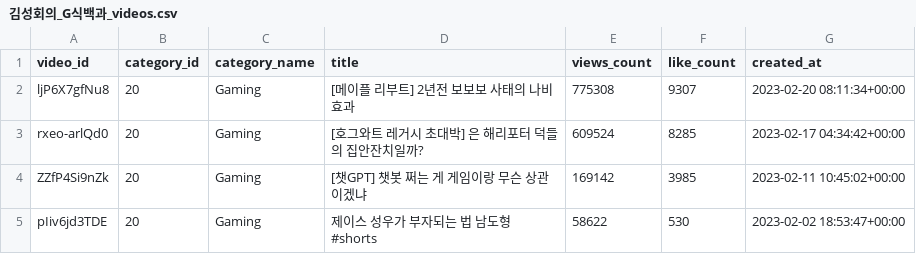
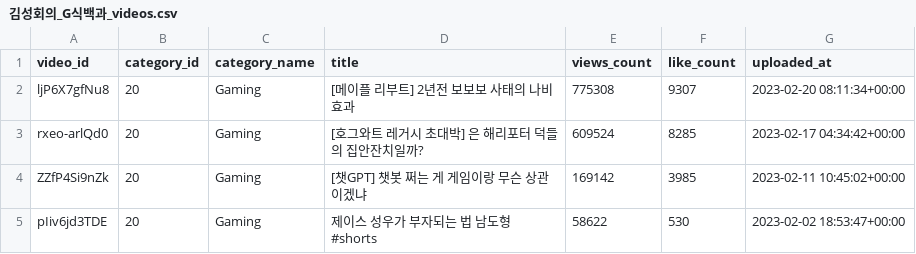
Before and after one commit to kimhyunso/coper-project, a CSV file: 데이터/김성회의_G식백과_videos.csv, drawn as a sheet; only a part is shown.

```diff
--- a/데이터/김성회의_G식백과_videos.csv
+++ b/데이터/김성회의_G식백과_videos.csv
@@ -1,2 +1,2 @@
-video_id,category_id,category_name,title,views_count,like_count,created_at
+video_id,category_id,category_name,title,views_count,like_count,uploaded_at
 ljP6X7gfNu8,20,Gaming,[메이플 리부트] 2년전 보보보 사태의 나비효과,775308,9307,2023-02-20 08:11:34+00:00
```
Also changed, not shown: 5 other files.
